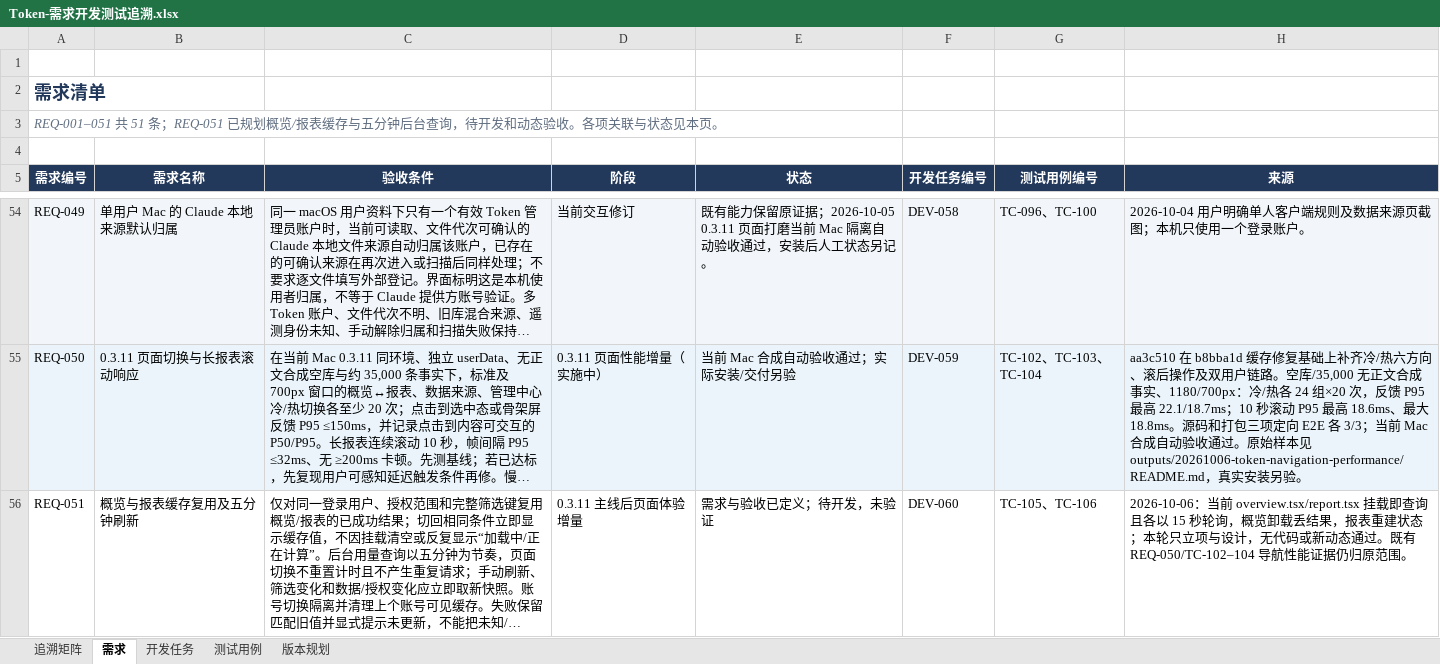
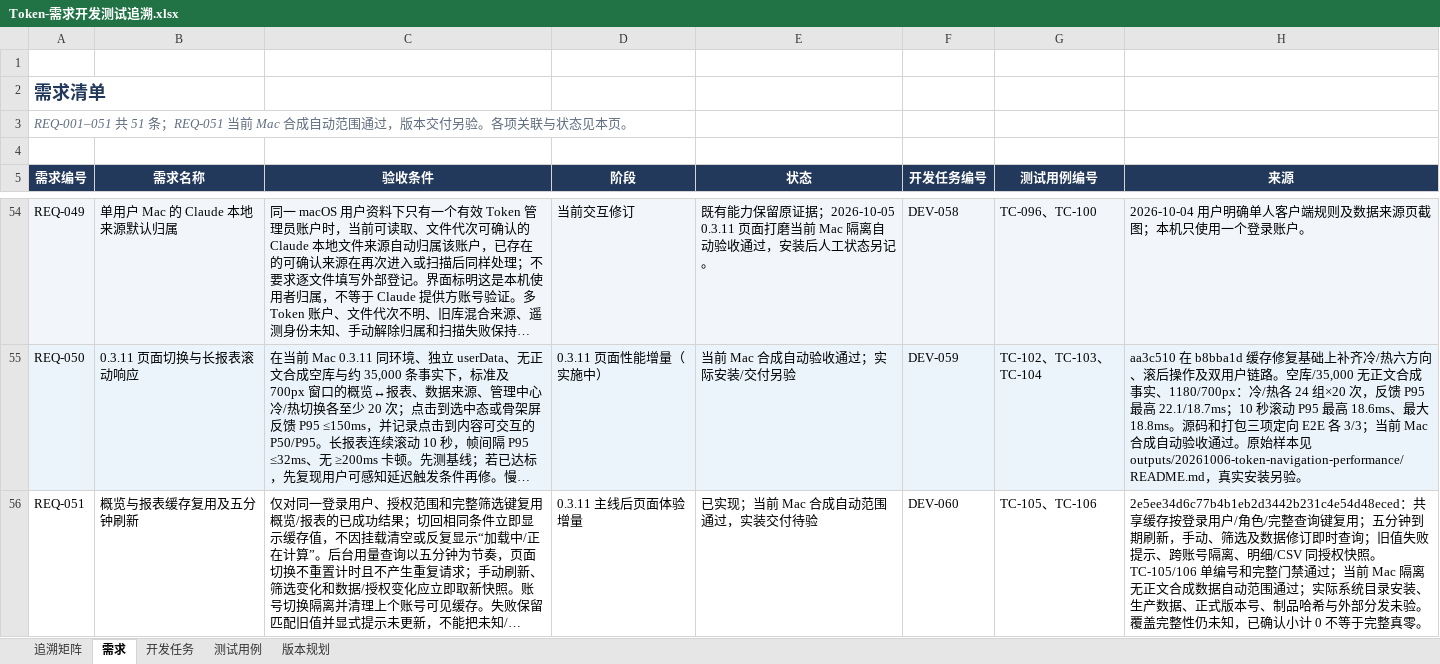
Before and after one commit to lzhe72/Token, an Excel workbook: outputs/20261002-token-docs/Token-需求开发测试追溯.xlsx, sheet 需求, drawn as a sheet; only a part is shown, gaps mark what is left out; long unchanged cells end in …; values as stored, in another font and other column widths than the file's, no borders; the diff names each change by its address in the sheet, - before the commit and + after, or states it on an @@ line.

Commit message:
docs: record report refresh traceability and verification

```diff
--- a/outputs/20261002-token-docs/Token-需求开发测试追溯.xlsx (sheet 需求)
+++ b/outputs/20261002-token-docs/Token-需求开发测试追溯.xlsx (sheet 需求)
-A3 (需求编号): …51 条；REQ-051 已规划概览/报表缓存与五分钟后台查询，待开发和动态验收。各项关…
+A3 (需求编号): …51 条；REQ-051 当前 Mac 合成自动范围通过，版本交付另验。各项关…
-E56 (状态): 需求与验收已定义；待开发，未验证
+E56 (状态): 已实现；当前 Mac 合成自动范围通过，实装交付待验
-H56 (来源): 2026-10-06：当前 overview.tsx/report.tsx 挂载即查询且各以 15 秒轮询，概览卸载丢结果，报表重建状态；本轮只立项与设计，无代码或新动态通过。既有 REQ-050/TC-102–104 导航性能证据仍归原范围。
+H56 (来源): 2e5ee34d6c77b4b1eb2d3442b231c4e54d48eced：共享缓存按登录用户/角色/完整查询键复用；五分钟到期刷新，手动、筛选及数据修订即时查询；旧值失败提示、跨账号隔离、明细/CSV 同授权快照。TC-105/106 单编号和完整门禁通过；当前 Mac 隔离无正文合成数据自动范围通过；实际系统目录安装、生产数据、正式版本号、制品哈希与外部分发未验。覆盖完整性仍未知，已确认小计 0 不等于完整真零。
```
Also changed, not shown: sheet 测试用例, sheet 版本规划, sheet 开发任务, sheet 追溯矩阵, 7 other files.
